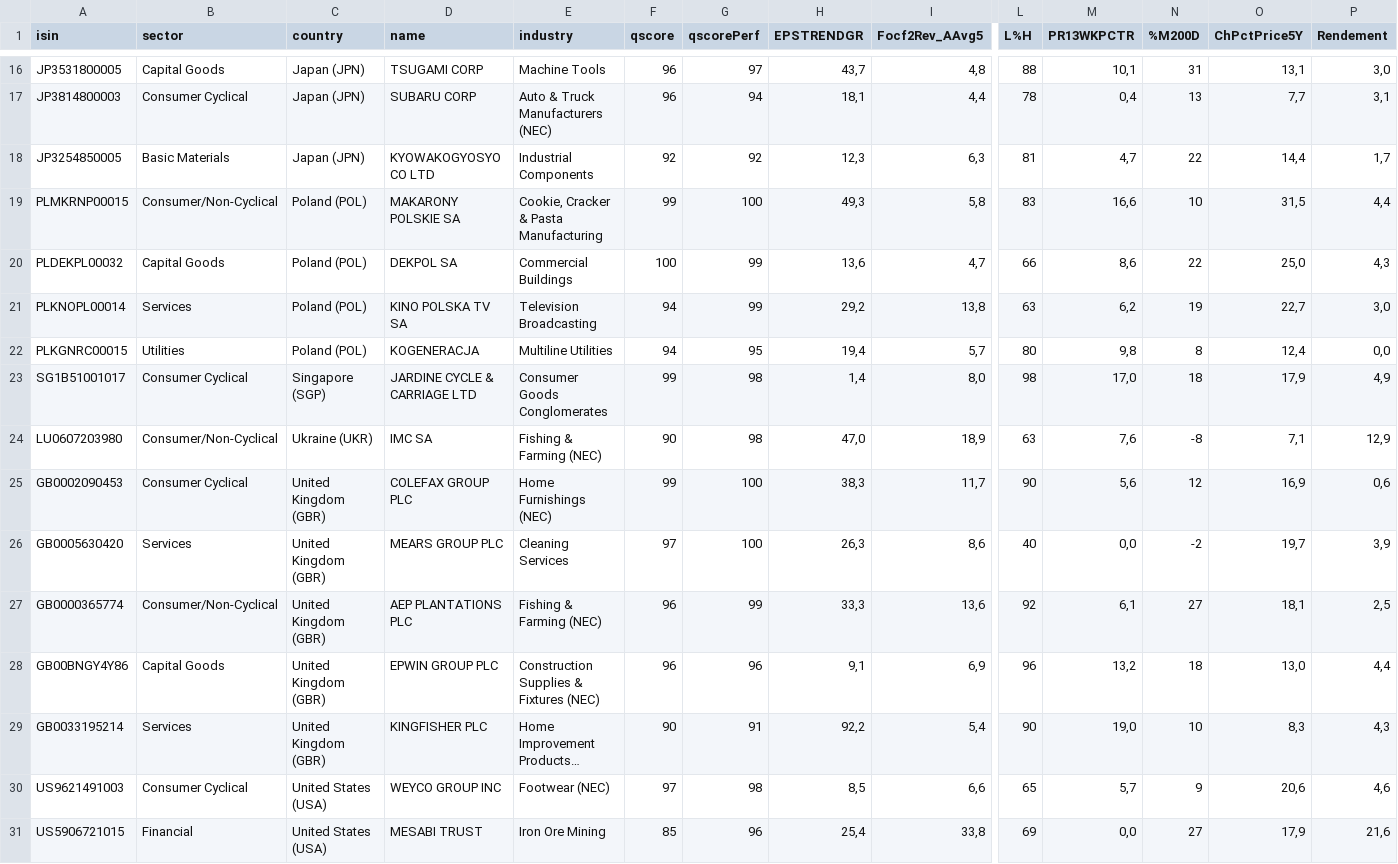
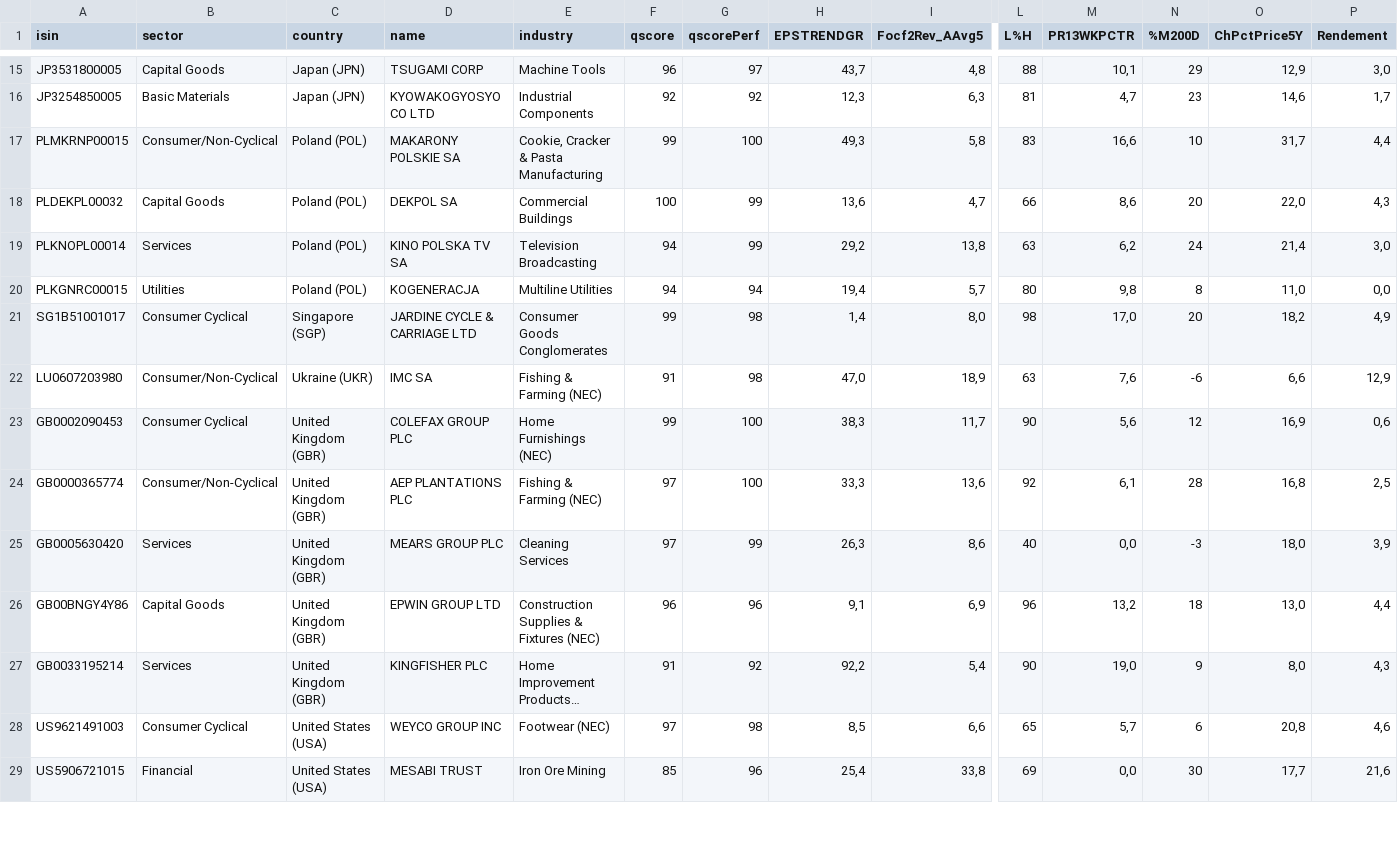
Before and after one commit to facoptere/screener, a CSV file: extrait.csv, drawn as a sheet; only a part is shown, gaps mark what is left out; long unchanged cells end in …; removed rows and columns are numbered as before the commit, all else as after; rows hold the shown columns only; the diff covers the shown part only; the diff names each change by its address in the sheet, - before the commit and + after, or states it on an @@ line.

```diff
--- a/extrait.csv
+++ b/extrait.csv
-N15 (%M200D): 31
+N15 (%M200D): 29
-O15 (ChPctPrice5Y): 13,1
+O15 (ChPctPrice5Y): 12,9
-row 17: JP3814800003 | Consumer Cyclical | Japan (JPN) | SUBARU CORP | Auto & Truck Manufacturers (NEC) | 96 | 94 | 18,1 | 4,4 | 78 | 0,4 | 13 | 7,7 | 3,1
-N16 (%M200D): 22
+N16 (%M200D): 23
-O16 (ChPctPrice5Y): 14,4
+O16 (ChPctPrice5Y): 14,6
-O17 (ChPctPrice5Y): 31,5
+O17 (ChPctPrice5Y): 31,7
-N18 (%M200D): 22
+N18 (%M200D): 20
-O18 (ChPctPrice5Y): 25,0
+O18 (ChPctPrice5Y): 22,0
-N19 (%M200D): 19
+N19 (%M200D): 24
-O19 (ChPctPrice5Y): 22,7
+O19 (ChPctPrice5Y): 21,4
-G20 (qscorePerf): 95
+G20 (qscorePerf): 94
-O20 (ChPctPrice5Y): 12,4
+O20 (ChPctPrice5Y): 11,0
-N21 (%M200D): 18
+N21 (%M200D): 20
-O21 (ChPctPrice5Y): 17,9
+O21 (ChPctPrice5Y): 18,2
-F22 (qscore): 90
+F22 (qscore): 91
-N22 (%M200D): -8
+N22 (%M200D): -6
-O22 (ChPctPrice5Y): 7,1
+O22 (ChPctPrice5Y): 6,6
+row 24: GB0000365774 | Consumer/Non-Cyclical | United Kingdom (GBR) | AEP PLANTATIONS PLC | Fishing & Farming (NEC) | 97 | 100 | 33,3 | 13,6 | 92 | 6,1 | 28 | 16,8 | 2,5
-G25 (qscorePerf): 100
+G25 (qscorePerf): 99
-N25 (%M200D): -2
+N25 (%M200D): -3
-O25 (ChPctPrice5Y): 19,7
+O25 (ChPctPrice5Y): 18,0
-row 27: GB0000365774 | Consumer/Non-Cyclical | United Kingdom (GBR) | AEP PLANTATIONS PLC | Fishing & Farming (NEC) | 96 | 99 | 33,3 | 13,6 | 92 | 6,1 | 27 | 18,1 | 2,5
-D26 (name): EPWIN GROUP PLC
+D26 (name): EPWIN GROUP LTD
-F27 (qscore): 90
+F27 (qscore): 91
-G27 (qscorePerf): 91
+G27 (qscorePerf): 92
-N27 (%M200D): 10
+N27 (%M200D): 9
-O27 (ChPctPrice5Y): 8,3
+O27 (ChPctPrice5Y): 8,0
-N28 (%M200D): 9
+N28 (%M200D): 6
-O28 (ChPctPrice5Y): 20,6
+O28 (ChPctPrice5Y): 20,8
-N29 (%M200D): 27
+N29 (%M200D): 30
-O29 (ChPctPrice5Y): 17,9
+O29 (ChPctPrice5Y): 17,7
```
Also changed, not shown: 2 added rows, 2 removed rows and 37 edited cells elsewhere in this file.
